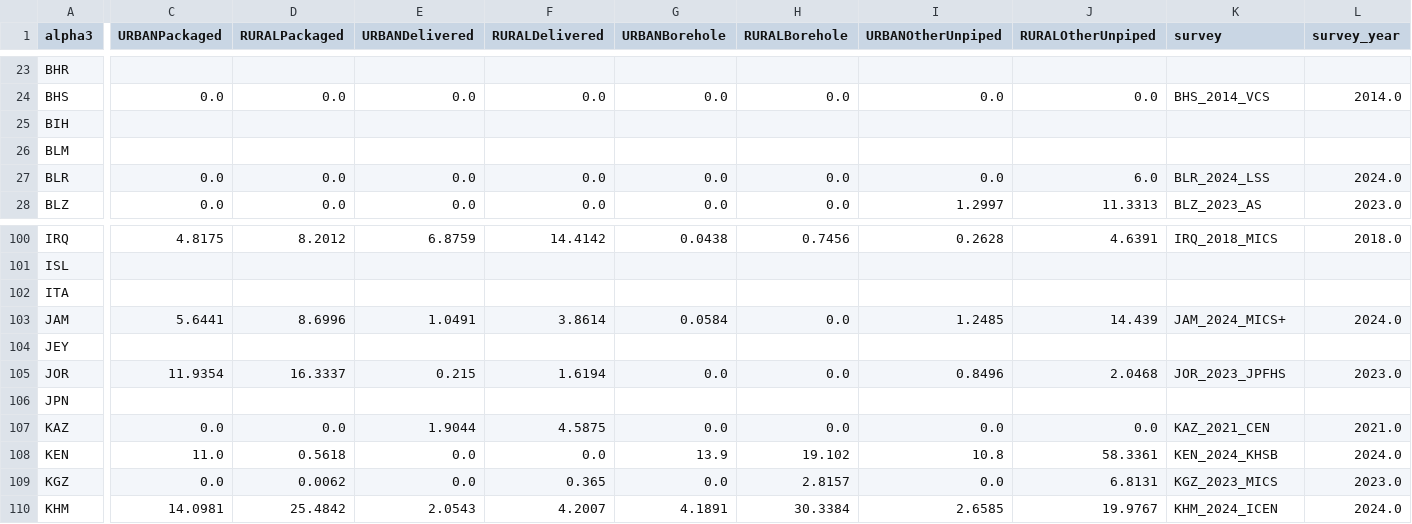
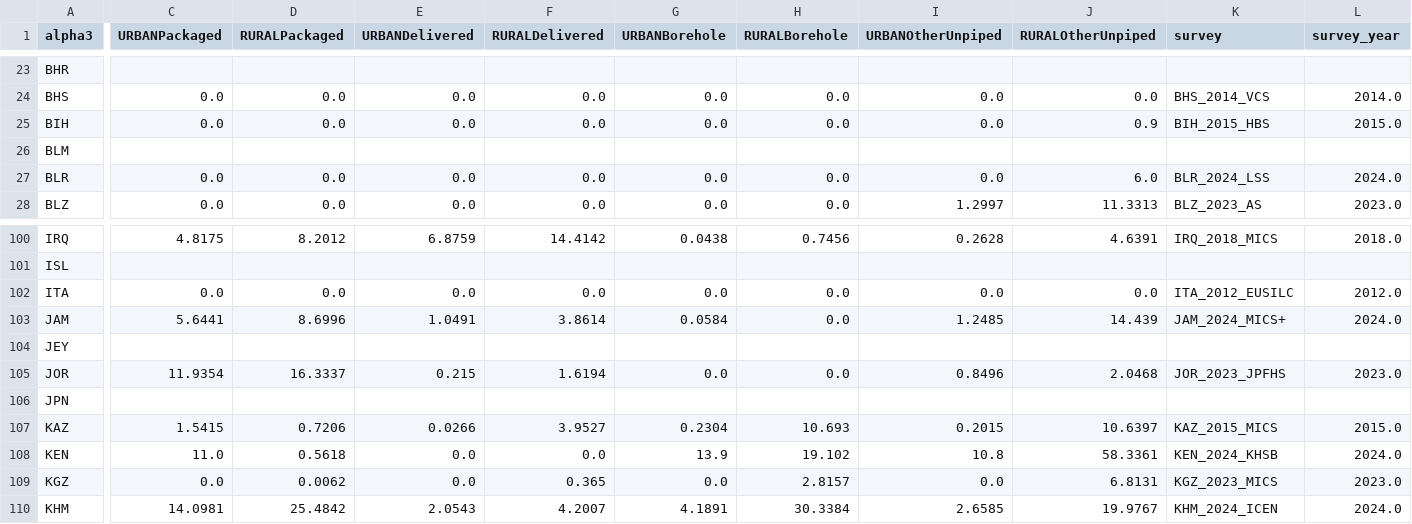
Before and after one commit to allfed/water-access, a CSV file: data/processed/semi-processed/jmp_source_breakdown_latest.csv, drawn as a sheet; only a part is shown, gaps mark what is left out; the diff covers the shown part only; the diff names each change by its address in the sheet, - before the commit and + after, or states it on an @@ line.

```diff
--- a/data/processed/semi-processed/jmp_source_breakdown_latest.csv
+++ b/data/processed/semi-processed/jmp_source_breakdown_latest.csv
-C25 (URBANPackaged): (empty)
+C25 (URBANPackaged): 0.0
-D25 (RURALPackaged): (empty)
+D25 (RURALPackaged): 0.0
-E25 (URBANDelivered): (empty)
+E25 (URBANDelivered): 0.0
-F25 (RURALDelivered): (empty)
+F25 (RURALDelivered): 0.0
-G25 (URBANBorehole): (empty)
+G25 (URBANBorehole): 0.0
-H25 (RURALBorehole): (empty)
+H25 (RURALBorehole): 0.0
-I25 (URBANOtherUnpiped): (empty)
+I25 (URBANOtherUnpiped): 0.0
-J25 (RURALOtherUnpiped): (empty)
+J25 (RURALOtherUnpiped): 0.9
-K25 (survey): (empty)
+K25 (survey): BIH_2015_HBS
-L25 (survey_year): (empty)
+L25 (survey_year): 2015.0
-C102 (URBANPackaged): (empty)
+C102 (URBANPackaged): 0.0
-D102 (RURALPackaged): (empty)
+D102 (RURALPackaged): 0.0
-E102 (URBANDelivered): (empty)
+E102 (URBANDelivered): 0.0
-F102 (RURALDelivered): (empty)
+F102 (RURALDelivered): 0.0
-G102 (URBANBorehole): (empty)
+G102 (URBANBorehole): 0.0
-H102 (RURALBorehole): (empty)
+H102 (RURALBorehole): 0.0
-I102 (URBANOtherUnpiped): (empty)
+I102 (URBANOtherUnpiped): 0.0
-J102 (RURALOtherUnpiped): (empty)
+J102 (RURALOtherUnpiped): 0.0
-K102 (survey): (empty)
+K102 (survey): ITA_2012_EUSILC
-L102 (survey_year): (empty)
+L102 (survey_year): 2012.0
-C107 (URBANPackaged): 0.0
+C107 (URBANPackaged): 1.5415
-D107 (RURALPackaged): 0.0
+D107 (RURALPackaged): 0.7206
-E107 (URBANDelivered): 1.9044
+E107 (URBANDelivered): 0.0266
-F107 (RURALDelivered): 4.5875
+F107 (RURALDelivered): 3.9527
-G107 (URBANBorehole): 0.0
+G107 (URBANBorehole): 0.2304
-H107 (RURALBorehole): 0.0
+H107 (RURALBorehole): 10.693
-I107 (URBANOtherUnpiped): 0.0
+I107 (URBANOtherUnpiped): 0.2015
-J107 (RURALOtherUnpiped): 0.0
+J107 (RURALOtherUnpiped): 10.6397
-K107 (survey): KAZ_2021_CEN
+K107 (survey): KAZ_2015_MICS
-L107 (survey_year): 2021.0
+L107 (survey_year): 2015.0
```
Also changed, not shown: 91 edited cells elsewhere in this file, data/processed/merged_data.csv, data/processed/semi-processed/jmp_source_breakdown_unified.csv, 14 other files.
